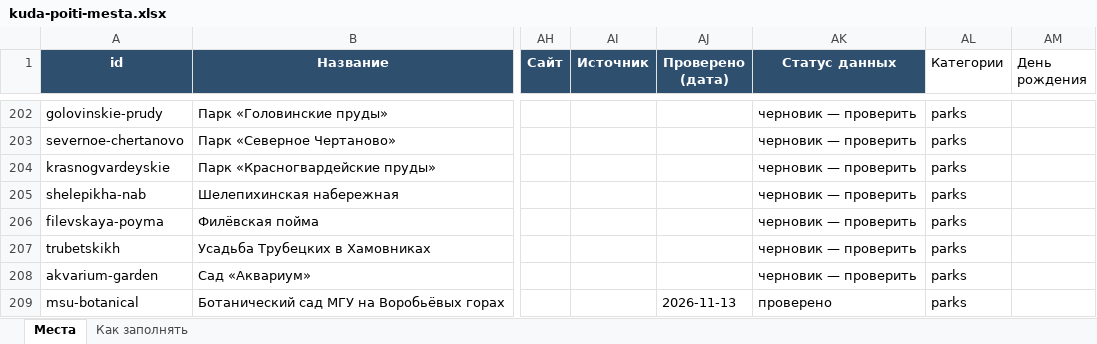
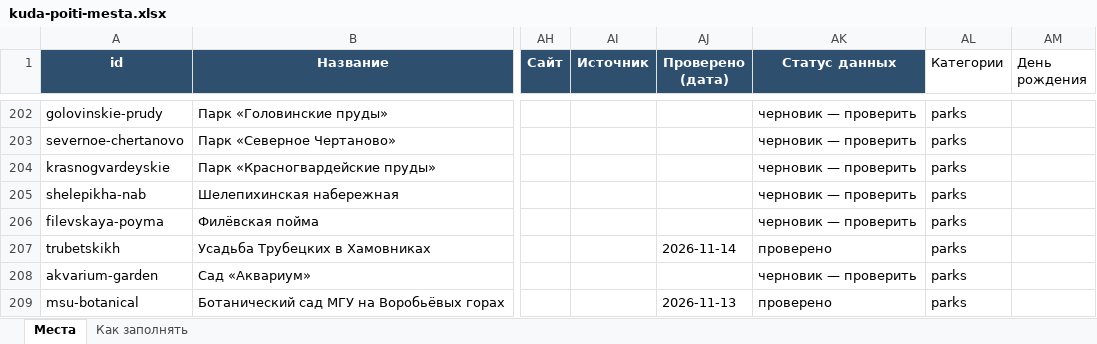
Before and after one commit to vadimsurov-apps/kudapoiti-data, an Excel workbook: data/kuda-poiti-mesta.xlsx, sheet Места, drawn as a sheet; only a part is shown, gaps mark what is left out; values as stored, in another font and other column widths than the file's, no borders; the diff covers the shown part only; the diff names each change by its address in the sheet, - before the commit and + after, or states it on an @@ line.

```diff
--- a/data/kuda-poiti-mesta.xlsx (sheet Места)
+++ b/data/kuda-poiti-mesta.xlsx (sheet Места)
-AJ207 (Проверено (дата)): (empty)
+AJ207 (Проверено (дата)): 2026-11-14
-AK207 (Статус данных): черновик — проверить
+AK207 (Статус данных): проверено
```
Also changed, not shown: 7 edited cells elsewhere in this sheet, data/parts/creative.xlsx, data/parts/fun.xlsx, 4 other files.
